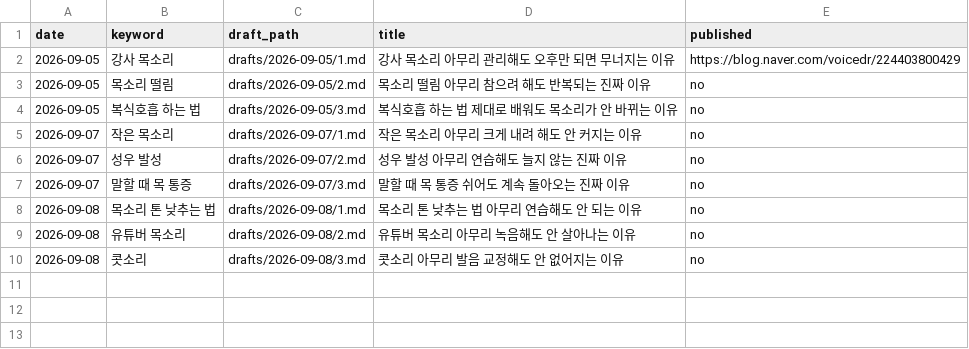
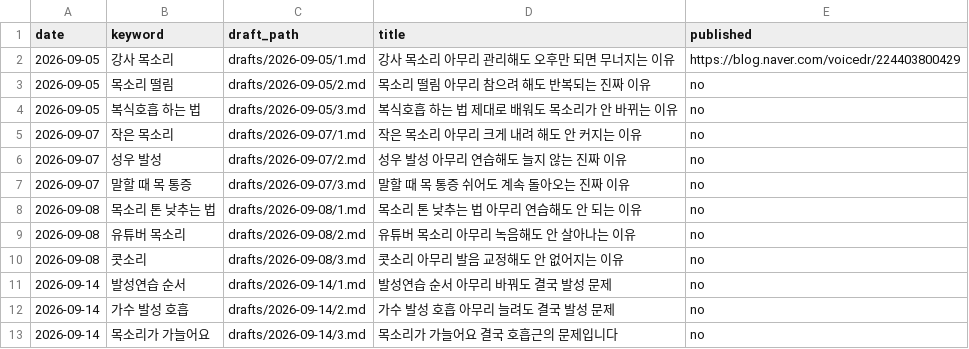
Before and after one commit to voicedrcorea/voiocedr, a TSV file: keywords/used.tsv, drawn as a sheet; the diff names each change by its address in the sheet, - before the commit and + after, or states it on an @@ line.

```diff
--- a/keywords/used.tsv
+++ b/keywords/used.tsv
+row 11: 2026-09-14 | 발성연습 순서 | drafts/2026-09-14/1.md | 발성연습 순서 아무리 바꿔도 결국 발성 문제 | no
+row 12: 2026-09-14 | 가수 발성 호흡 | drafts/2026-09-14/2.md | 가수 발성 호흡 아무리 늘려도 결국 발성 문제 | no
+row 13: 2026-09-14 | 목소리가 가늘어요 | drafts/2026-09-14/3.md | 목소리가 가늘어요 결국 호흡근의 문제입니다 | no
```
Also changed, not shown: keywords/queue.tsv, 5 other files.
